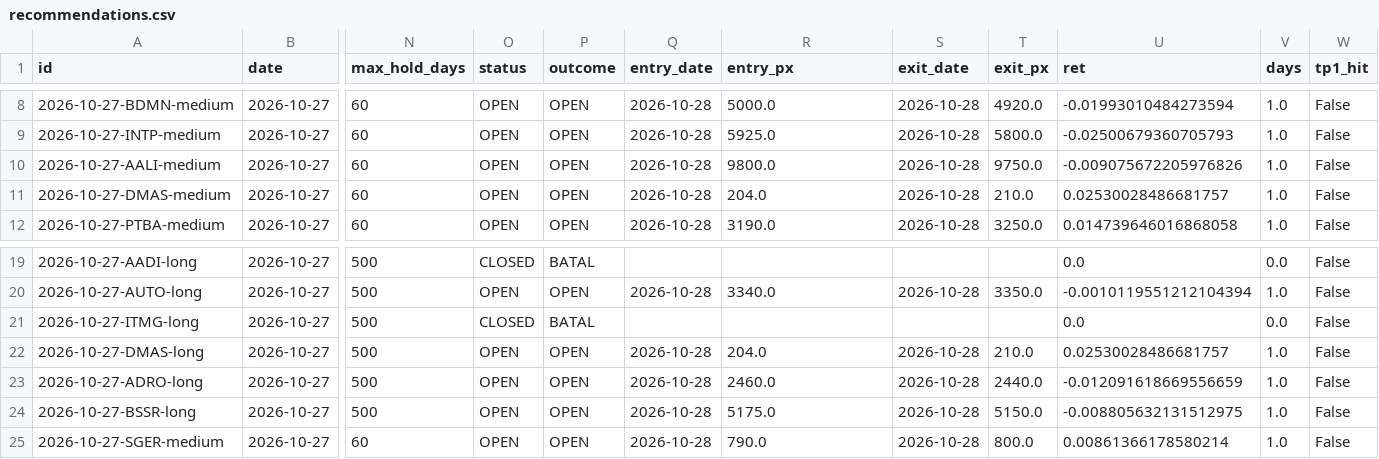
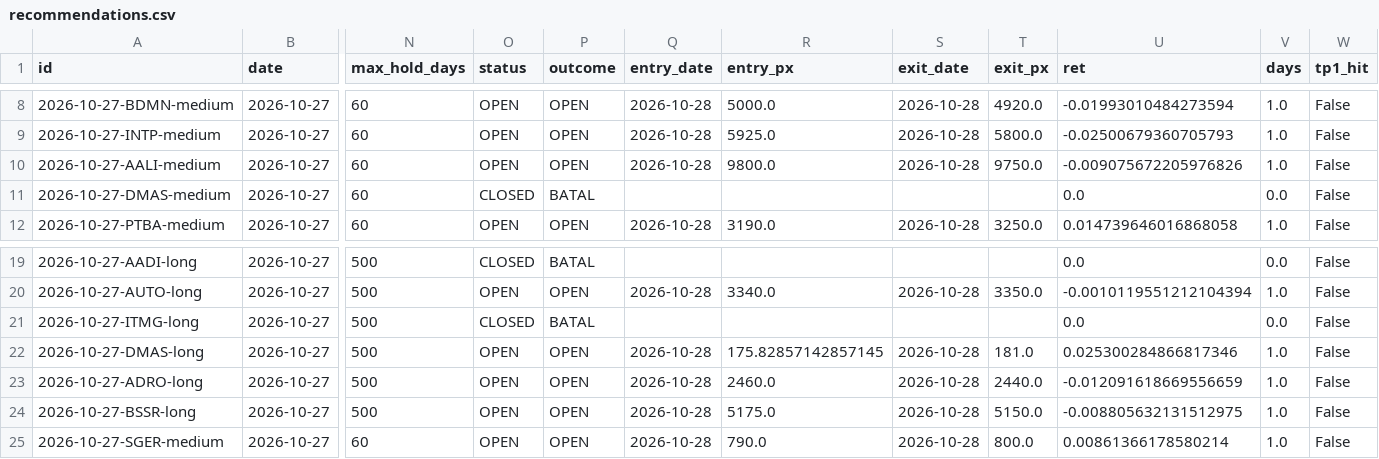
Before and after one commit to detoxfix/analisis-market, a CSV file: docs/data/recommendations.csv, drawn as a sheet; only a part is shown, gaps mark what is left out; the diff names each change by its address in the sheet, - before the commit and + after, or states it on an @@ line.

```diff
--- a/docs/data/recommendations.csv
+++ b/docs/data/recommendations.csv
-O11 (status): OPEN
+O11 (status): CLOSED
-P11 (outcome): OPEN
+P11 (outcome): BATAL
-Q11 (entry_date): 2026-10-28
+Q11 (entry_date): (empty)
-R11 (entry_px): 204.0
+R11 (entry_px): (empty)
-S11 (exit_date): 2026-10-28
+S11 (exit_date): (empty)
-T11 (exit_px): 210.0
+T11 (exit_px): (empty)
-U11 (ret): 0.02530028486681757
+U11 (ret): 0.0
-V11 (days): 1.0
+V11 (days): 0.0
-R22 (entry_px): 204.0
+R22 (entry_px): 175.82857142857145
-T22 (exit_px): 210.0
+T22 (exit_px): 181.0
-U22 (ret): 0.02530028486681757
+U22 (ret): 0.025300284866817346
```
Also changed, not shown: data/fundamentals_history/daily_2026.csv, 9 other files.
